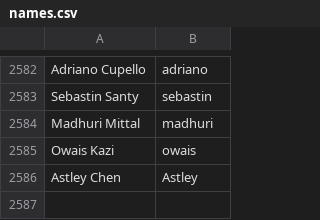
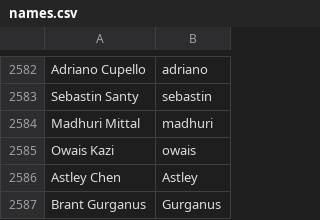
Before and after one commit to gurumukhi/community-data, a CSV file: credits/names.csv, drawn as a sheet; only a part is shown, gaps mark what is left out.

Commit message:
Brant Gurganus <brant@gurganus.name>: "Tech Evangelism"

```diff
--- a/credits/names.csv
+++ b/credits/names.csv
@@ -2586 +2586,2 @@ Owais Kazi,owais
 Astley Chen,Astley
+Brant Gurganus,Gurganus
```
